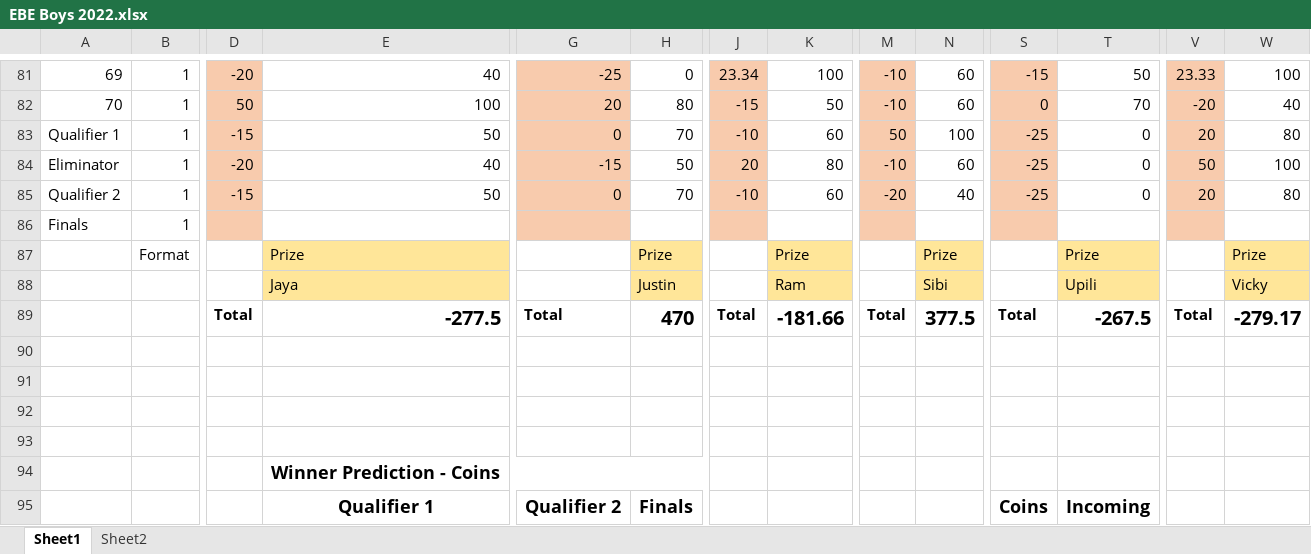
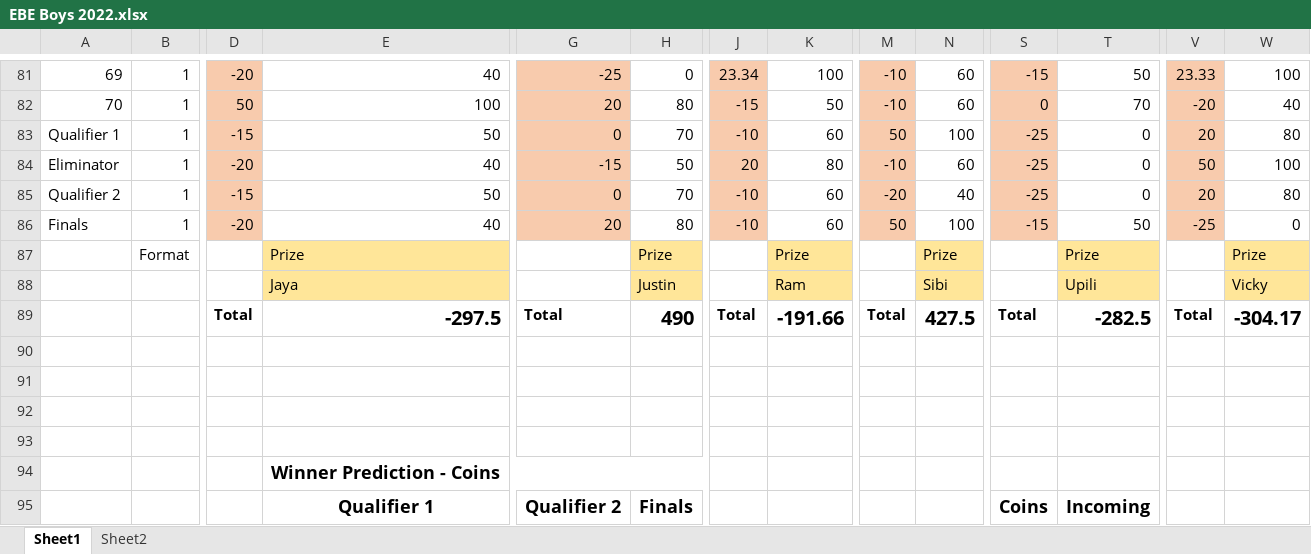
Before and after one commit to PaulJustin/IPL, an Excel workbook: 2022/EBE Boys 2022.xlsx, sheet Sheet1, drawn as a sheet; only a part is shown, gaps mark what is left out; values as stored, in another font and other column widths than the file's, no borders; conditional formats not drawn; removed rows and columns are numbered as before the commit, all else as after; rows hold the shown columns only; the diff covers the shown part only; the diff names each change by its address in the sheet, - before the commit and + after, or states it on an @@ line.

```diff
--- a/2022/EBE Boys 2022.xlsx (sheet Sheet1)
+++ b/2022/EBE Boys 2022.xlsx (sheet Sheet1)
-row 86: Finals | 1
+row 86: Finals | 1 | -20 | 40 | 20 | 80 | -10 | 60 | 50 | 100 | -15 | 50 | -25 | 0
-E89: -277.5
+E89: -297.5
-H89: 470
+H89: 490
-K89: -181.66
+K89: -191.66
-N89: 377.5
+N89: 427.5
-T89: -267.5
+T89: -282.5
-W89: -279.17
+W89: -304.17
```
Also changed, not shown: 32 edited cells elsewhere in this sheet, sheet Sheet2.
